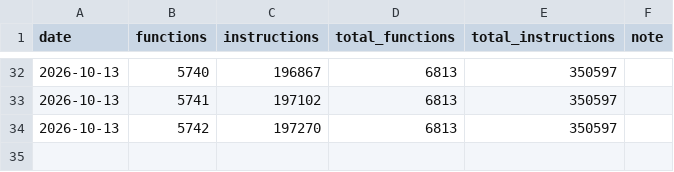
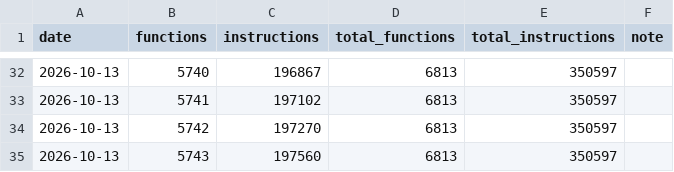
Before and after one commit to Komasia/sly2-decomp, a CSV file: config/progress_history.csv, drawn as a sheet; only a part is shown, gaps mark what is left out.

```diff
--- a/config/progress_history.csv
+++ b/config/progress_history.csv
@@ -34 +34,2 @@ date,functions,instructions,total_functions,total_instructions,note
 2026-10-13,5742,197270,6813,350597,
+2026-10-13,5743,197560,6813,350597,
```
Also changed, not shown: config/matched.csv, 5 other files.
